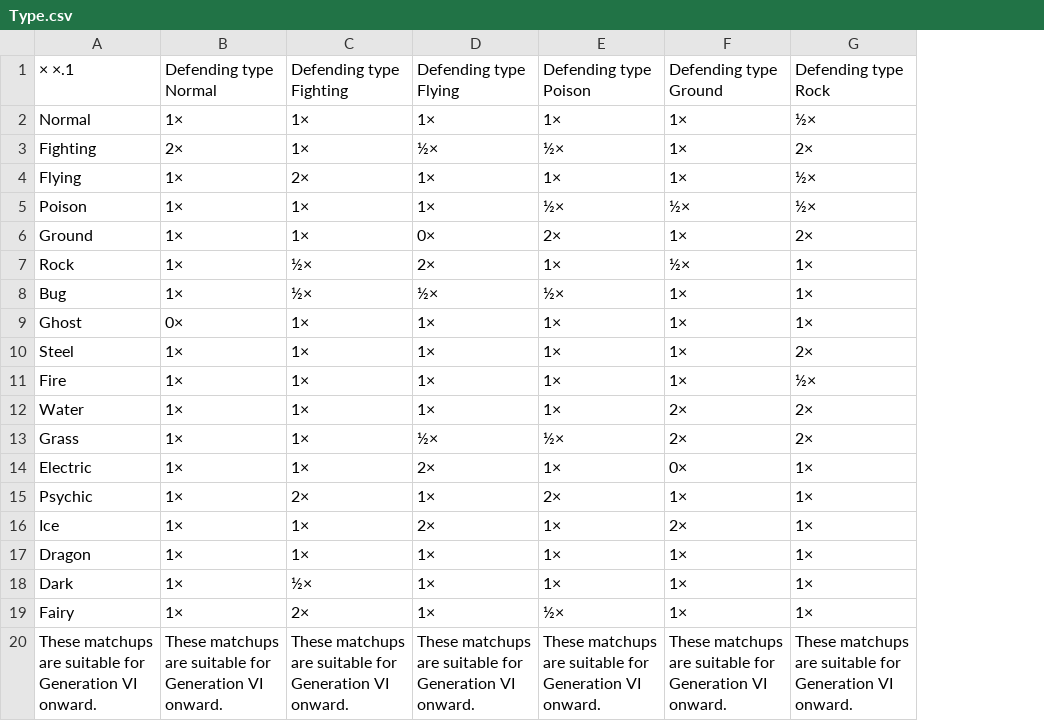
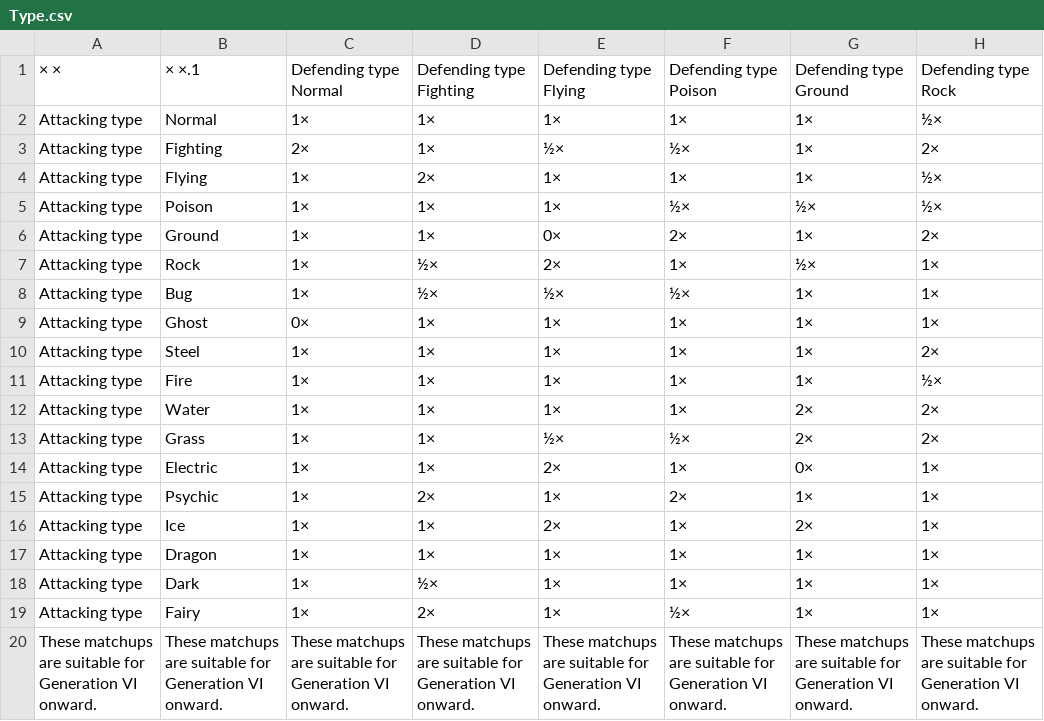
Before and after one commit to maciek2701/wiki-scraper, a CSV file: Type.csv, drawn as a sheet; only a part is shown; the diff names each change by its address in the sheet, - before the commit and + after, or states it on an @@ line.

```diff
--- a/Type.csv
+++ b/Type.csv
+column A, rows 1-20: × × | Attacking type | Attacking type | Attacking type | Attacking type | Attacking type | Attacking type | Attacking type | Attacking type | Attacking type | Attacking type | Attacking type | Attacking type | Attacking type | Attacking type | Attacking type | Attacking type | Attacking type | Attacking type | These matchups are suitable for Generation VI onward.
```
Also changed, not shown: Team_Rocket.csv, 9 other files.
